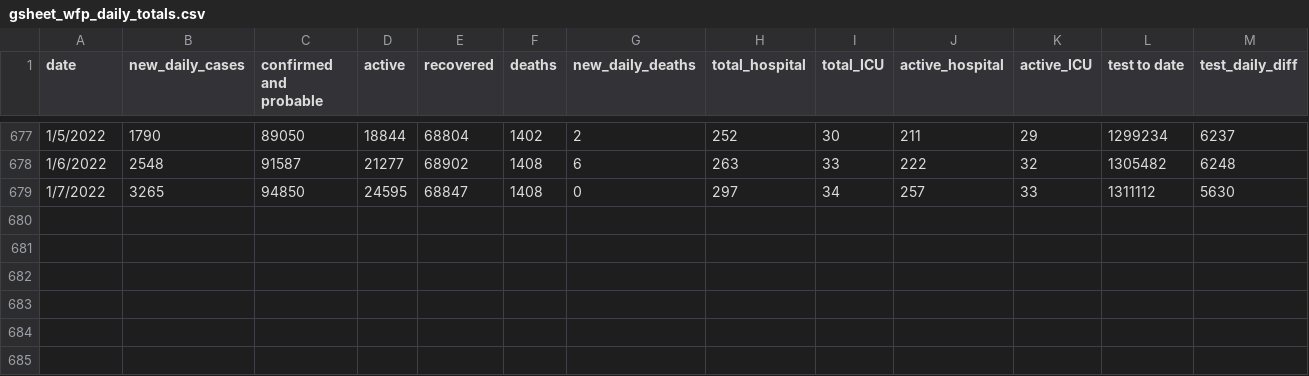
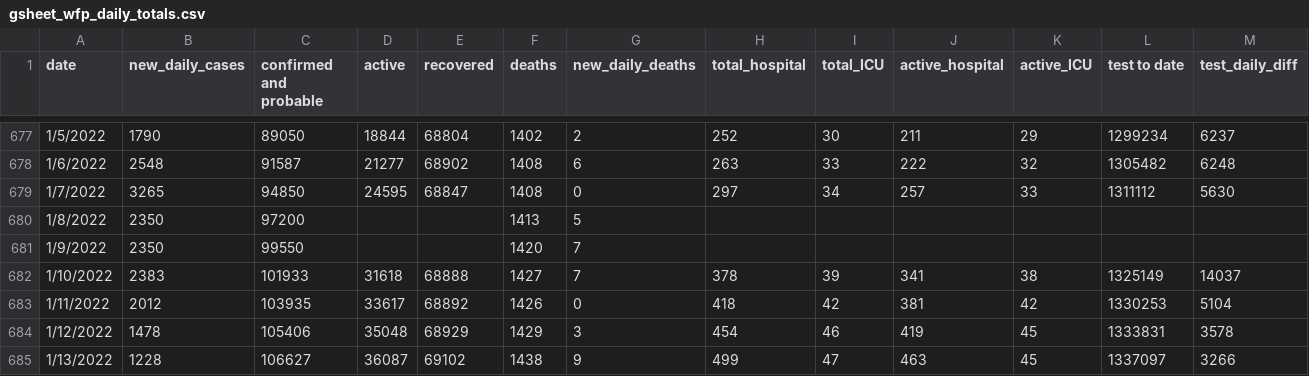
Before and after one commit to winnipegfreepress/covid19_analysis, a CSV file: data/raw/gsheet_wfp_daily_totals.csv, drawn as a sheet; only a part is shown, gaps mark what is left out; rows hold the shown columns only; the diff names each change by its address in the sheet, - before the commit and + after, or states it on an @@ line.

```diff
--- a/data/raw/gsheet_wfp_daily_totals.csv
+++ b/data/raw/gsheet_wfp_daily_totals.csv
+row 680: 1/8/2022 | 2350 | 97200 |  |  | 1413 | 5
+row 681: 1/9/2022 | 2350 | 99550 |  |  | 1420 | 7
+row 682: 1/10/2022 | 2383 | 101933 | 31618 | 68888 | 1427 | 7 | 378 | 39 | 341 | 38 | 1325149 | 14037
+row 683: 1/11/2022 | 2012 | 103935 | 33617 | 68892 | 1426 | 0 | 418 | 42 | 381 | 42 | 1330253 | 5104
+row 684: 1/12/2022 | 1478 | 105406 | 35048 | 68929 | 1429 | 3 | 454 | 46 | 419 | 45 | 1333831 | 3578
+row 685: 1/13/2022 | 1228 | 106627 | 36087 | 69102 | 1438 | 9 | 499 | 47 | 463 | 45 | 1337097 | 3266
```
Also changed, not shown: data/raw/COVID19_vaccine_administration.csv, data/raw/COVID19_vaccine_distribution.csv, 21 other files.
